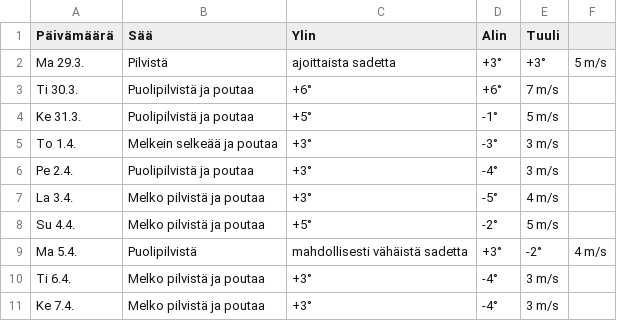
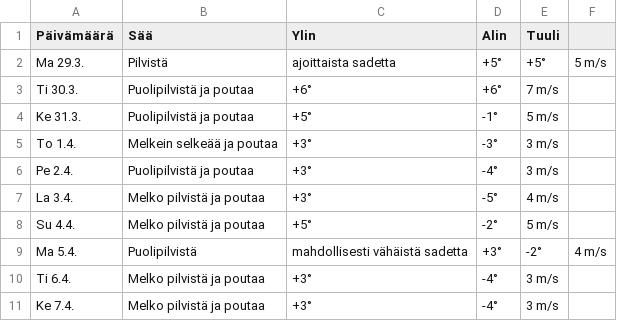
Before and after one commit to edwsqa/Crawler, a CSV file: files/WeatherOulu.csv, drawn as a sheet.

```diff
--- a/files/WeatherOulu.csv
+++ b/files/WeatherOulu.csv
@@ -1,3 +1,3 @@
 Päivämäärä, Sää, Ylin, Alin, Tuuli
-Ma 29.3.,Pilvistä, ajoittaista sadetta,+3°,+3°,5 m/s
+Ma 29.3.,Pilvistä, ajoittaista sadetta,+5°,+5°,5 m/s
 Ti 30.3.,Puolipilvistä ja poutaa,+6°,+6°,7 m/s
```
Also changed, not shown: files/WeatherKajaani.csv, files/products2.csv.
